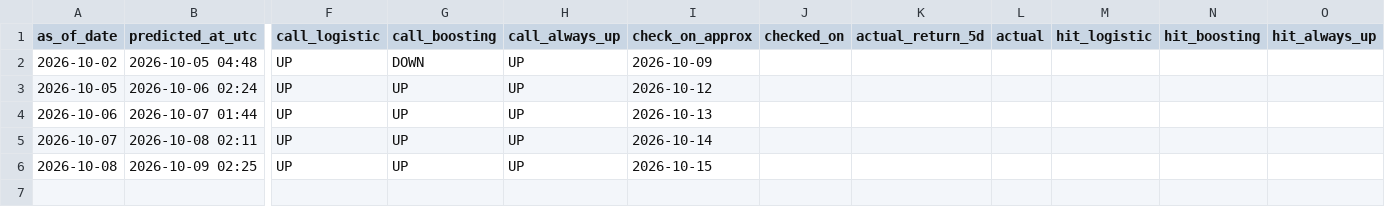
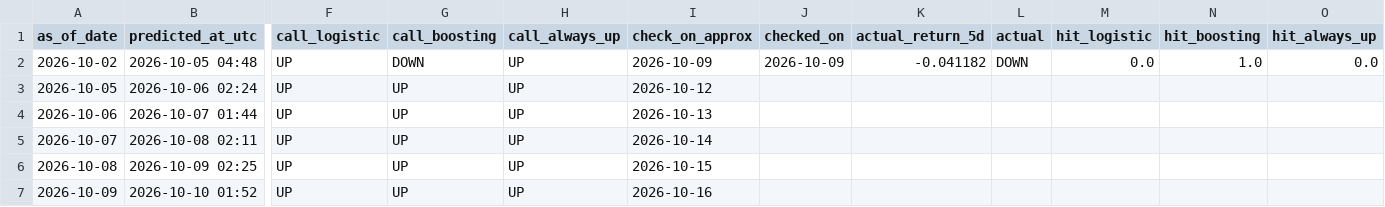
Before and after one commit to tdgurupro/tsm-trend, a CSV file: predictions_log.csv, drawn as a sheet; only a part is shown, gaps mark what is left out; rows hold the shown columns only; the diff names each change by its address in the sheet, - before the commit and + after, or states it on an @@ line.

```diff
--- a/predictions_log.csv
+++ b/predictions_log.csv
-J2 (checked_on): (empty)
+J2 (checked_on): 2026-10-09
-K2 (actual_return_5d): (empty)
+K2 (actual_return_5d): -0.041182
-L2 (actual): (empty)
+L2 (actual): DOWN
-M2 (hit_logistic): (empty)
+M2 (hit_logistic): 0.0
-N2 (hit_boosting): (empty)
+N2 (hit_boosting): 1.0
-O2 (hit_always_up): (empty)
+O2 (hit_always_up): 0.0
+row 7: 2026-10-09 | 2026-10-10 01:52 | UP | UP | UP | 2026-10-16
```
Also changed, not shown: data/prices.csv, 2 other files.
